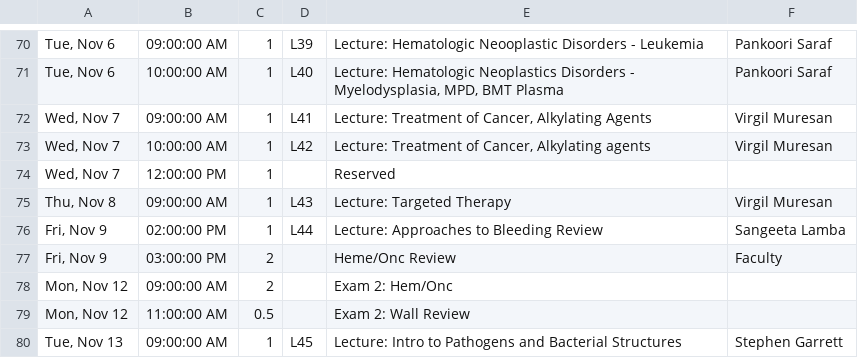
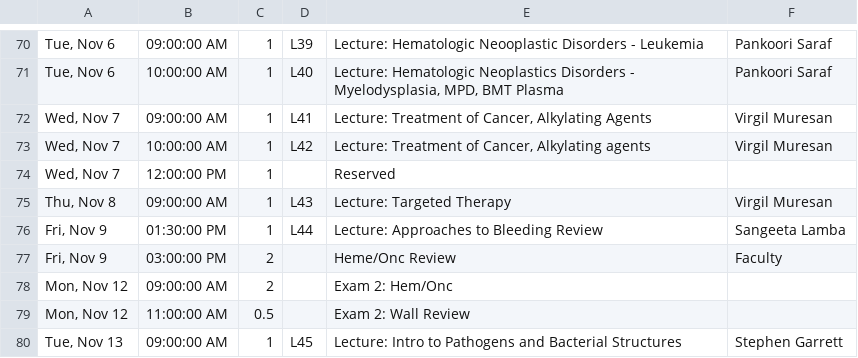
Before and after one commit to TheToolbox/njms.rocks, a CSV file: HIID.csv, drawn as a sheet; only a part is shown, gaps mark what is left out.

```diff
--- a/HIID.csv
+++ b/HIID.csv
@@ -75,3 +75,3 @@
 "Thu, Nov 8",09:00:00 AM,1,L43,Lecture: Targeted Therapy,Virgil Muresan
-"Fri, Nov 9",02:00:00 PM,1,L44,Lecture: Approaches to Bleeding Review,Sangeeta Lamba
+"Fri, Nov 9",01:30:00 PM,1,L44,Lecture: Approaches to Bleeding Review,Sangeeta Lamba
 "Fri, Nov 9",03:00:00 PM,2,,Heme/Onc Review,Faculty
```
Also changed, not shown: 1 other file.
